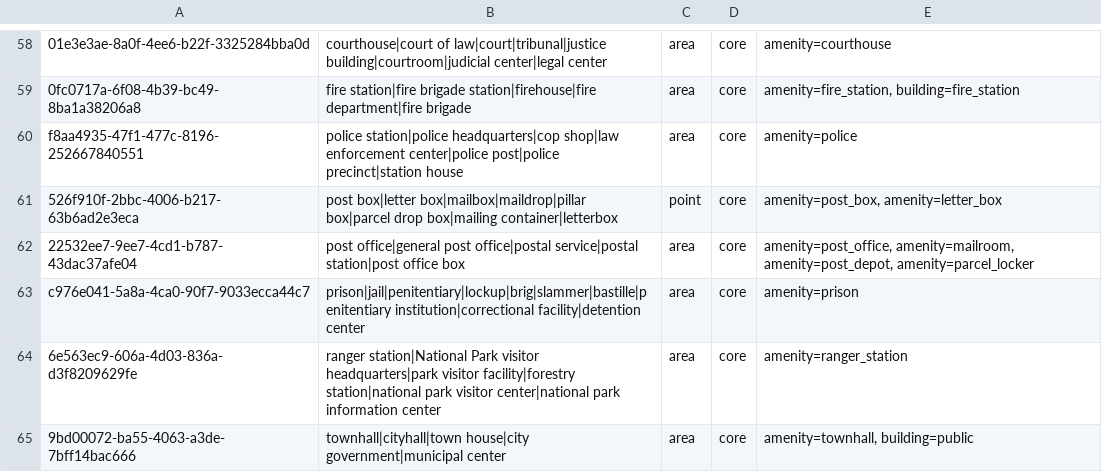
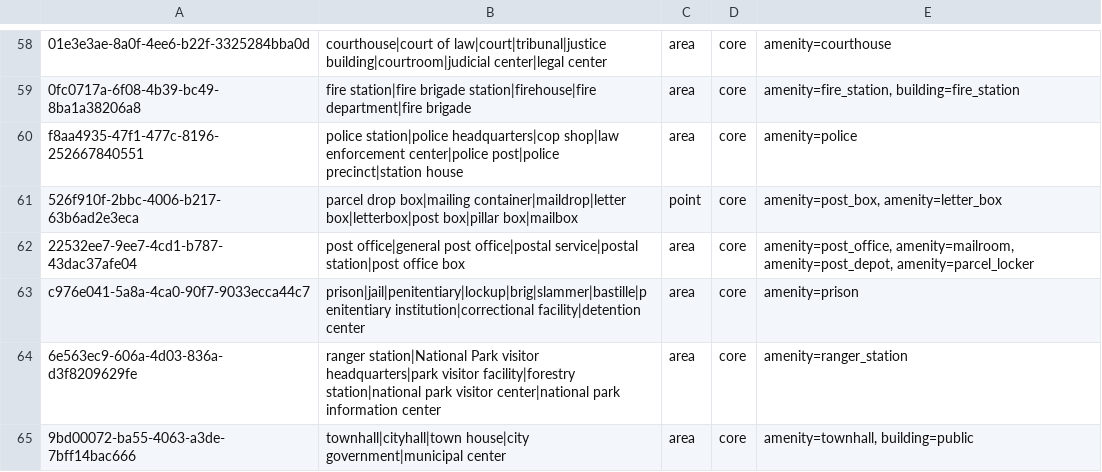
Before and after one commit to dw-innovation/kid2-spot, a CSV file: SPOT_OSM-tag-bundles.csv, drawn as a sheet; only a part is shown, gaps mark what is left out; the diff names each change by its address in the sheet, - before the commit and + after, or states it on an @@ line.

Commit message:
Update OSM tag bundle for cluster 526f910f

```diff
--- a/SPOT_OSM-tag-bundles.csv
+++ b/SPOT_OSM-tag-bundles.csv
-B61: post box|letter box|mailbox|maildrop|pillar box|parcel drop box|mailing container|letterbox
+B61: parcel drop box|mailing container|maildrop|letter box|letterbox|post box|pillar box|mailbox
```
